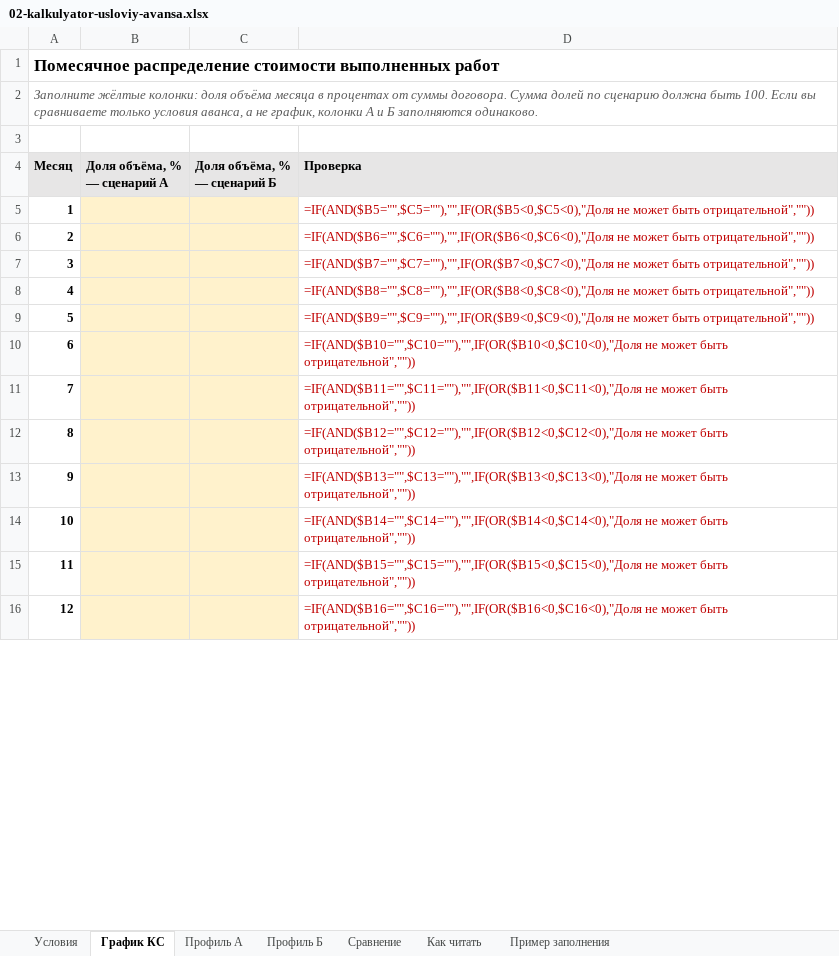
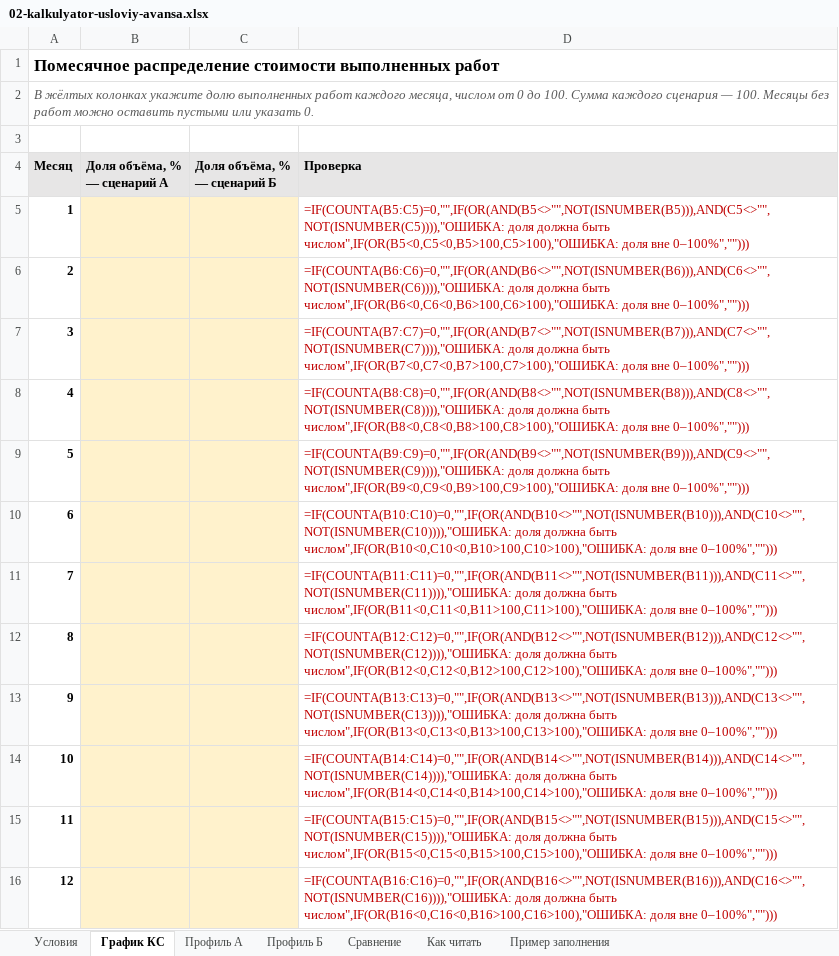
Before and after one commit to pmgpt12-arch/marzhavbetone.ru, an Excel workbook: products-storage/10-avans-usloviya-i-pribyl/02-kalkulyator-usloviy-avansa.xlsx, sheet График КС, drawn as a sheet; only a part is shown; values as stored, in another font and other column widths than the file's, no borders; formulas without a stored value are shown as written; the diff covers the shown part only; the diff names each change by its address in the sheet, - before the commit and + after, or states it on an @@ line.

```diff
--- a/products-storage/10-avans-usloviya-i-pribyl/02-kalkulyator-usloviy-avansa.xlsx (sheet График КС)
+++ b/products-storage/10-avans-usloviya-i-pribyl/02-kalkulyator-usloviy-avansa.xlsx (sheet График КС)
-A2 (Месяц): Заполните жёлтые колонки: доля объёма месяца в процентах от суммы договора. Сумма долей по сценарию должна быть 100. Если вы сравниваете только условия аванса, а не график, колонки А и Б заполняются одинаково.
+A2 (Месяц): В жёлтых колонках укажите долю выполненных работ каждого месяца, числом от 0 до 100. Сумма каждого сценария — 100. Месяцы без работ можно оставить пустыми или указать 0.
-D5 (Проверка): =IF(AND($B5="",$C5=""),"",IF(OR($B5<0,$C5<0),"Доля не может быть отрицательной",""))
+D5 (Проверка): =IF(COUNTA(B5:C5)=0,"",IF(OR(AND(B5<>"",NOT(ISNUMBER(B5))),AND(C5<>"",NOT(ISNUMBER(C5)))),"ОШИБКА: доля должна быть числом",IF(OR(B5<0,C5<0,B5>100,C5>100),"ОШИБКА: доля вне 0–100%","")))
-D6 (Проверка): =IF(AND($B6="",$C6=""),"",IF(OR($B6<0,$C6<0),"Доля не может быть отрицательной",""))
+D6 (Проверка): =IF(COUNTA(B6:C6)=0,"",IF(OR(AND(B6<>"",NOT(ISNUMBER(B6))),AND(C6<>"",NOT(ISNUMBER(C6)))),"ОШИБКА: доля должна быть числом",IF(OR(B6<0,C6<0,B6>100,C6>100),"ОШИБКА: доля вне 0–100%","")))
-D7 (Проверка): =IF(AND($B7="",$C7=""),"",IF(OR($B7<0,$C7<0),"Доля не может быть отрицательной",""))
+D7 (Проверка): =IF(COUNTA(B7:C7)=0,"",IF(OR(AND(B7<>"",NOT(ISNUMBER(B7))),AND(C7<>"",NOT(ISNUMBER(C7)))),"ОШИБКА: доля должна быть числом",IF(OR(B7<0,C7<0,B7>100,C7>100),"ОШИБКА: доля вне 0–100%","")))
-D8 (Проверка): =IF(AND($B8="",$C8=""),"",IF(OR($B8<0,$C8<0),"Доля не может быть отрицательной",""))
+D8 (Проверка): =IF(COUNTA(B8:C8)=0,"",IF(OR(AND(B8<>"",NOT(ISNUMBER(B8))),AND(C8<>"",NOT(ISNUMBER(C8)))),"ОШИБКА: доля должна быть числом",IF(OR(B8<0,C8<0,B8>100,C8>100),"ОШИБКА: доля вне 0–100%","")))
-D9 (Проверка): =IF(AND($B9="",$C9=""),"",IF(OR($B9<0,$C9<0),"Доля не может быть отрицательной",""))
+D9 (Проверка): =IF(COUNTA(B9:C9)=0,"",IF(OR(AND(B9<>"",NOT(ISNUMBER(B9))),AND(C9<>"",NOT(ISNUMBER(C9)))),"ОШИБКА: доля должна быть числом",IF(OR(B9<0,C9<0,B9>100,C9>100),"ОШИБКА: доля вне 0–100%","")))
-D10 (Проверка): =IF(AND($B10="",$C10=""),"",IF(OR($B10<0,$C10<0),"Доля не может быть отрицательной",""))
+D10 (Проверка): =IF(COUNTA(B10:C10)=0,"",IF(OR(AND(B10<>"",NOT(ISNUMBER(B10))),AND(C10<>"",NOT(ISNUMBER(C10)))),"ОШИБКА: доля должна быть числом",IF(OR(B10<0,C10<0,B10>100,C10>100),"ОШИБКА: доля вне 0–100%","")))
-D11 (Проверка): =IF(AND($B11="",$C11=""),"",IF(OR($B11<0,$C11<0),"Доля не может быть отрицательной",""))
+D11 (Проверка): =IF(COUNTA(B11:C11)=0,"",IF(OR(AND(B11<>"",NOT(ISNUMBER(B11))),AND(C11<>"",NOT(ISNUMBER(C11)))),"ОШИБКА: доля должна быть числом",IF(OR(B11<0,C11<0,B11>100,C11>100),"ОШИБКА: доля вне 0–100%","")))
-D12 (Проверка): =IF(AND($B12="",$C12=""),"",IF(OR($B12<0,$C12<0),"Доля не может быть отрицательной",""))
+D12 (Проверка): =IF(COUNTA(B12:C12)=0,"",IF(OR(AND(B12<>"",NOT(ISNUMBER(B12))),AND(C12<>"",NOT(ISNUMBER(C12)))),"ОШИБКА: доля должна быть числом",IF(OR(B12<0,C12<0,B12>100,C12>100),"ОШИБКА: доля вне 0–100%","")))
-D13 (Проверка): =IF(AND($B13="",$C13=""),"",IF(OR($B13<0,$C13<0),"Доля не может быть отрицательной",""))
+D13 (Проверка): =IF(COUNTA(B13:C13)=0,"",IF(OR(AND(B13<>"",NOT(ISNUMBER(B13))),AND(C13<>"",NOT(ISNUMBER(C13)))),"ОШИБКА: доля должна быть числом",IF(OR(B13<0,C13<0,B13>100,C13>100),"ОШИБКА: доля вне 0–100%","")))
-D14 (Проверка): =IF(AND($B14="",$C14=""),"",IF(OR($B14<0,$C14<0),"Доля не может быть отрицательной",""))
+D14 (Проверка): =IF(COUNTA(B14:C14)=0,"",IF(OR(AND(B14<>"",NOT(ISNUMBER(B14))),AND(C14<>"",NOT(ISNUMBER(C14)))),"ОШИБКА: доля должна быть числом",IF(OR(B14<0,C14<0,B14>100,C14>100),"ОШИБКА: доля вне 0–100%","")))
-D15 (Проверка): =IF(AND($B15="",$C15=""),"",IF(OR($B15<0,$C15<0),"Доля не может быть отрицательной",""))
+D15 (Проверка): =IF(COUNTA(B15:C15)=0,"",IF(OR(AND(B15<>"",NOT(ISNUMBER(B15))),AND(C15<>"",NOT(ISNUMBER(C15)))),"ОШИБКА: доля должна быть числом",IF(OR(B15<0,C15<0,B15>100,C15>100),"ОШИБКА: доля вне 0–100%","")))
-D16 (Проверка): =IF(AND($B16="",$C16=""),"",IF(OR($B16<0,$C16<0),"Доля не может быть отрицательной",""))
+D16 (Проверка): =IF(COUNTA(B16:C16)=0,"",IF(OR(AND(B16<>"",NOT(ISNUMBER(B16))),AND(C16<>"",NOT(ISNUMBER(C16)))),"ОШИБКА: доля должна быть числом",IF(OR(B16<0,C16<0,B16>100,C16>100),"ОШИБКА: доля вне 0–100%","")))
```
Also changed, not shown: 24 edited cells elsewhere in this sheet, sheet Профиль А, sheet Профиль Б, sheet Сравнение, sheet Пример заполнения, sheet Условия, sheet Как читать, 7 other files.
